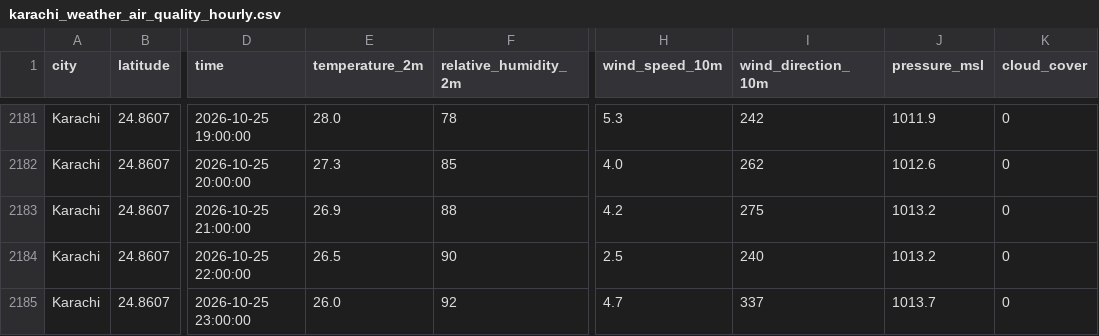
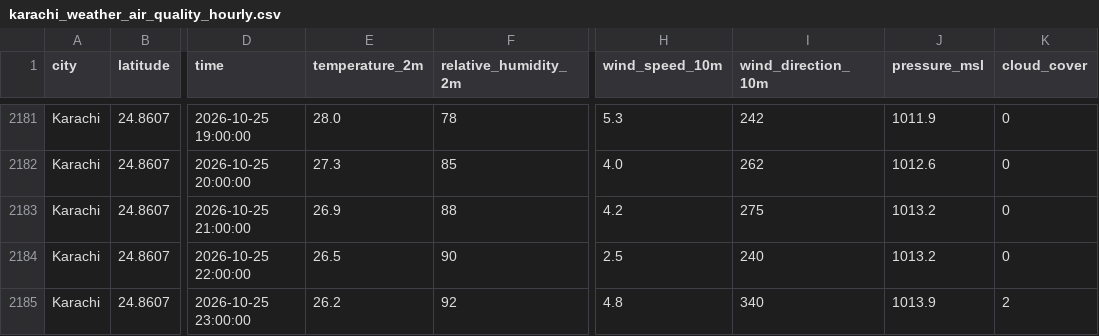
Before and after one commit to khizerrizvi12/Pearls-AQI-Predictor, a CSV file: data/raw/karachi_weather_air_quality_hourly.csv, drawn as a sheet; only a part is shown, gaps mark what is left out; the diff names each change by its address in the sheet, - before the commit and + after, or states it on an @@ line.

```diff
--- a/data/raw/karachi_weather_air_quality_hourly.csv
+++ b/data/raw/karachi_weather_air_quality_hourly.csv
-E2185 (temperature_2m): 26.0
+E2185 (temperature_2m): 26.2
-H2185 (wind_speed_10m): 4.7
+H2185 (wind_speed_10m): 4.8
-I2185 (wind_direction_10m): 337
+I2185 (wind_direction_10m): 340
-J2185 (pressure_msl): 1013.7
+J2185 (pressure_msl): 1013.9
-K2185 (cloud_cover): 0
+K2185 (cloud_cover): 2
```
